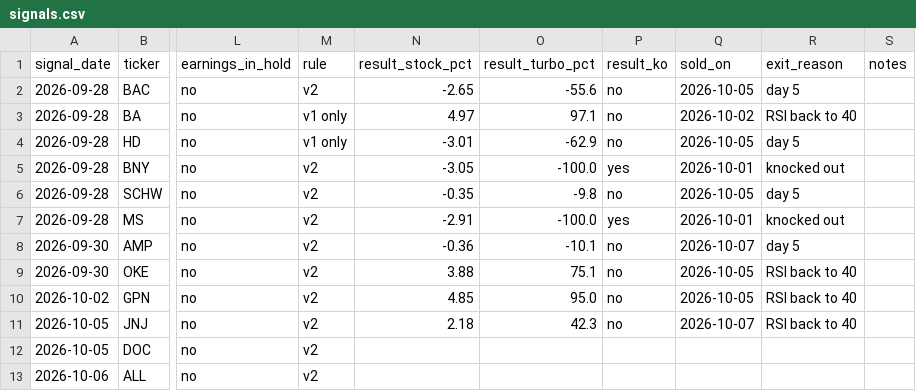
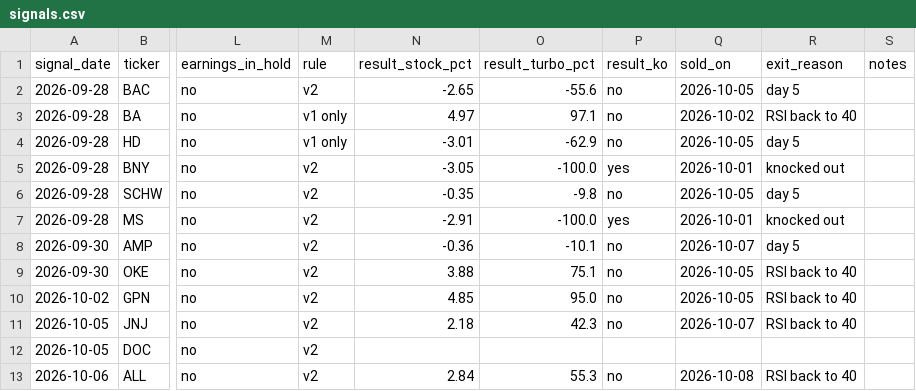
Before and after one commit to vriken/market-flows, a CSV file: rsi-turbo/data/signals.csv, drawn as a sheet; only a part is shown, gaps mark what is left out; the diff names each change by its address in the sheet, - before the commit and + after, or states it on an @@ line.

```diff
--- a/rsi-turbo/data/signals.csv
+++ b/rsi-turbo/data/signals.csv
-N13 (result_stock_pct): (empty)
+N13 (result_stock_pct): 2.84
-O13 (result_turbo_pct): (empty)
+O13 (result_turbo_pct): 55.3
-P13 (result_ko): (empty)
+P13 (result_ko): no
-Q13 (sold_on): (empty)
+Q13 (sold_on): 2026-10-08
-R13 (exit_reason): (empty)
+R13 (exit_reason): RSI back to 40
```
Also changed, not shown: 3 other files.
